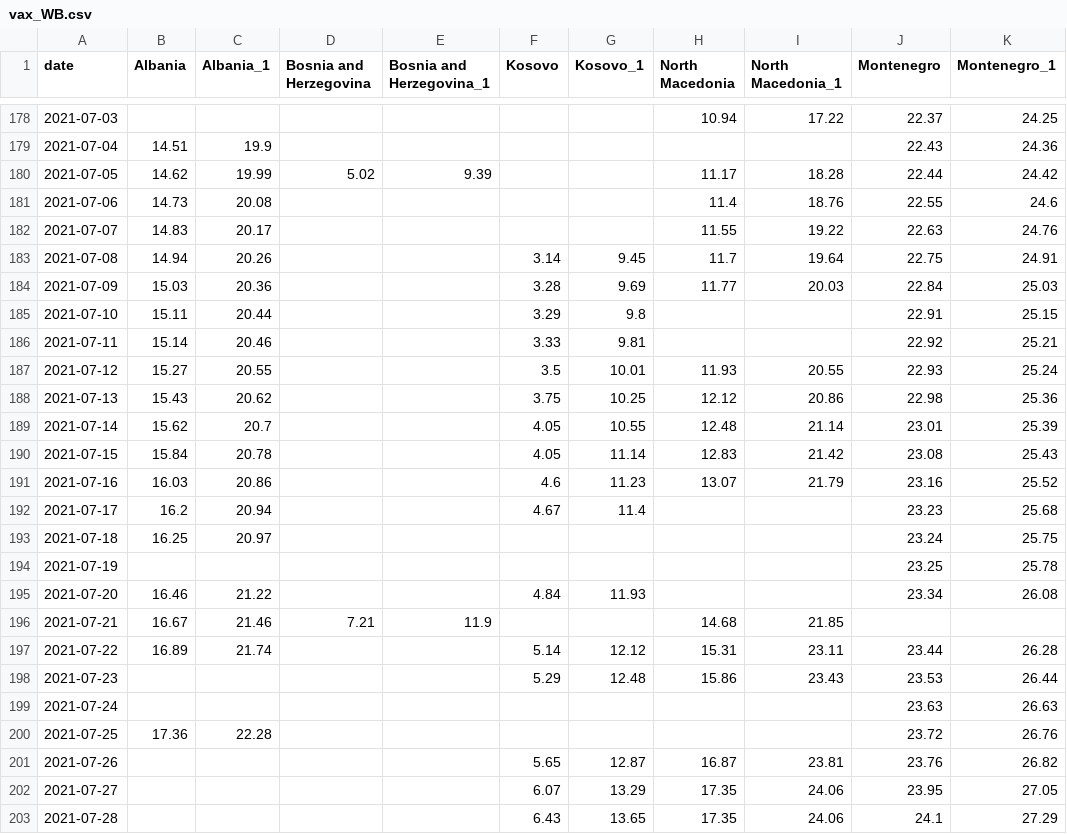
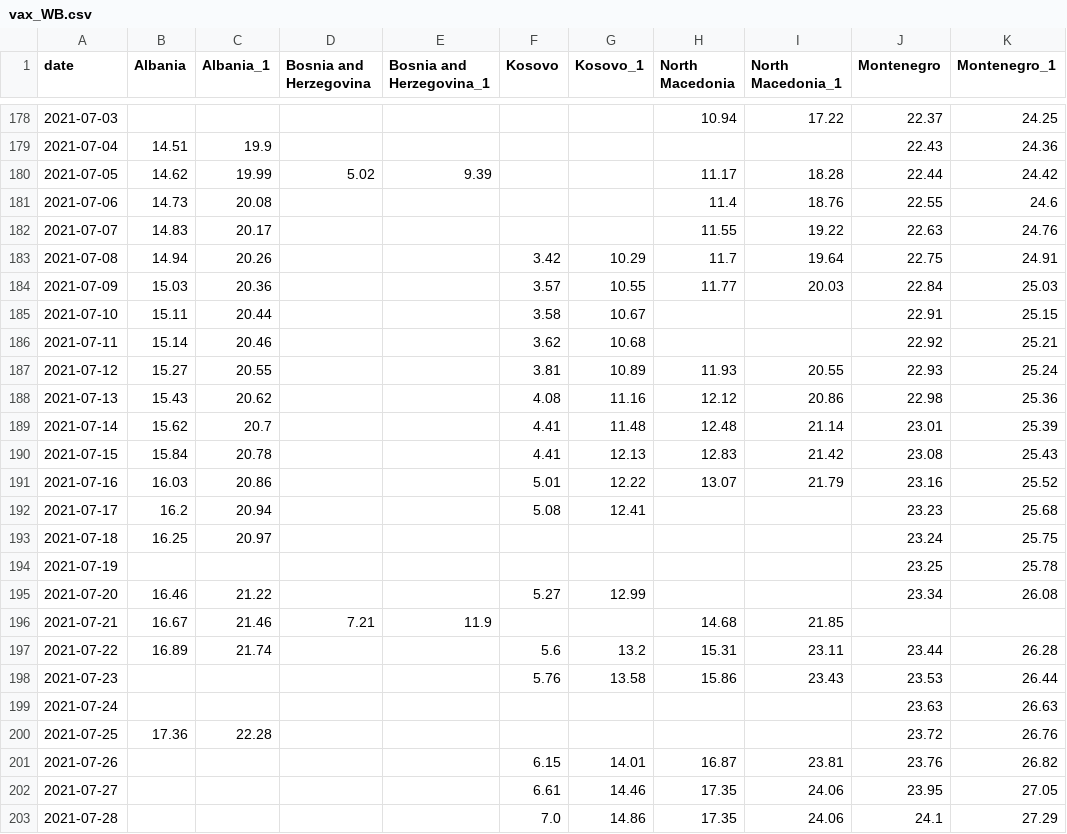
Before and after one commit to fqroldan/fqroldan.github.io, a CSV file: resources/Covid_df/vax_WB.csv, drawn as a sheet; only a part is shown, gaps mark what is left out; the diff covers the shown part only; the diff names each change by its address in the sheet, - before the commit and + after, or states it on an @@ line.

```diff
--- a/resources/Covid_df/vax_WB.csv
+++ b/resources/Covid_df/vax_WB.csv
-F183 (Kosovo): 3.14
+F183 (Kosovo): 3.42
-G183 (Kosovo_1): 9.45
+G183 (Kosovo_1): 10.29
-F184 (Kosovo): 3.28
+F184 (Kosovo): 3.57
-G184 (Kosovo_1): 9.69
+G184 (Kosovo_1): 10.55
-F185 (Kosovo): 3.29
+F185 (Kosovo): 3.58
-G185 (Kosovo_1): 9.8
+G185 (Kosovo_1): 10.67
-F186 (Kosovo): 3.33
+F186 (Kosovo): 3.62
-G186 (Kosovo_1): 9.81
+G186 (Kosovo_1): 10.68
-F187 (Kosovo): 3.5
+F187 (Kosovo): 3.81
-G187 (Kosovo_1): 10.01
+G187 (Kosovo_1): 10.89
-F188 (Kosovo): 3.75
+F188 (Kosovo): 4.08
-G188 (Kosovo_1): 10.25
+G188 (Kosovo_1): 11.16
-F189:F190 (Kosovo): 4.05
+F189:F190 (Kosovo): 4.41
-G189 (Kosovo_1): 10.55
+G189 (Kosovo_1): 11.48
-G190 (Kosovo_1): 11.14
+G190 (Kosovo_1): 12.13
-F191 (Kosovo): 4.6
+F191 (Kosovo): 5.01
-G191 (Kosovo_1): 11.23
+G191 (Kosovo_1): 12.22
-F192 (Kosovo): 4.67
+F192 (Kosovo): 5.08
-G192 (Kosovo_1): 11.4
+G192 (Kosovo_1): 12.41
-F195 (Kosovo): 4.84
+F195 (Kosovo): 5.27
-G195 (Kosovo_1): 11.93
+G195 (Kosovo_1): 12.99
-F197 (Kosovo): 5.14
+F197 (Kosovo): 5.6
-G197 (Kosovo_1): 12.12
+G197 (Kosovo_1): 13.2
-F198 (Kosovo): 5.29
+F198 (Kosovo): 5.76
-G198 (Kosovo_1): 12.48
+G198 (Kosovo_1): 13.58
-F201 (Kosovo): 5.65
+F201 (Kosovo): 6.15
-G201 (Kosovo_1): 12.87
+G201 (Kosovo_1): 14.01
-F202 (Kosovo): 6.07
+F202 (Kosovo): 6.61
-G202 (Kosovo_1): 13.29
+G202 (Kosovo_1): 14.46
-F203 (Kosovo): 6.43
+F203 (Kosovo): 7.0
-G203 (Kosovo_1): 13.65
+G203 (Kosovo_1): 14.86
```
Also changed, not shown: 3 added rows and 117 edited cells elsewhere in this file, resources/Covid_df/cases_WB.csv, 6 other files.
